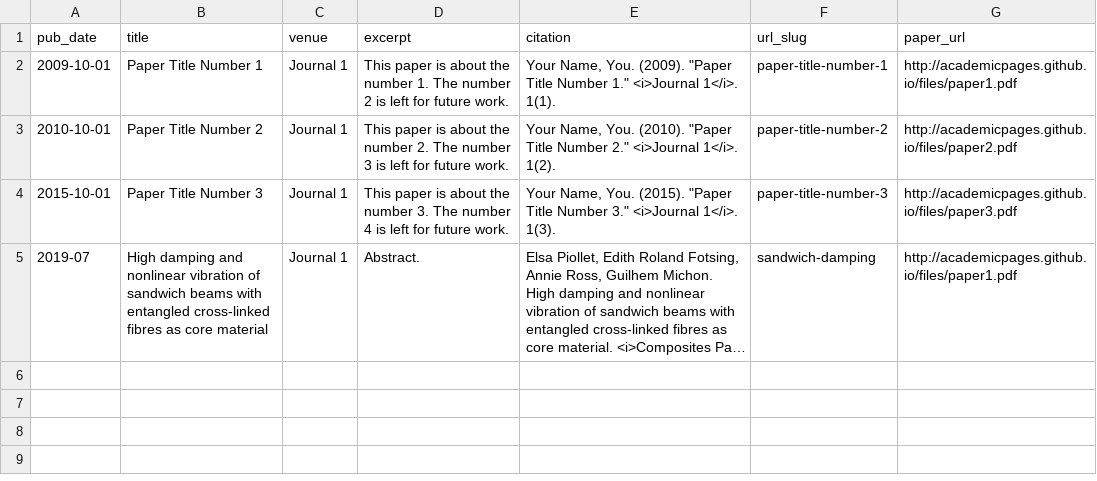
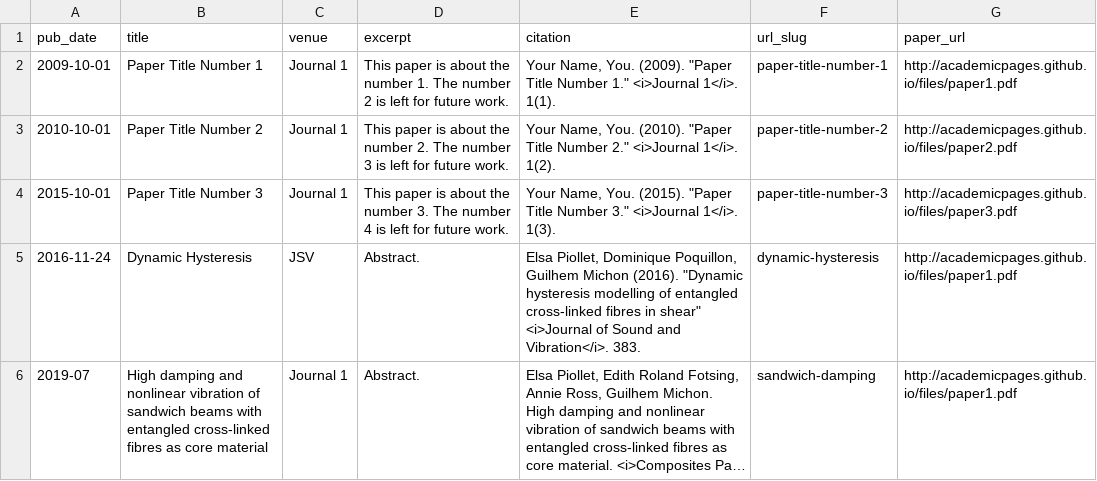
Before and after one commit to elpio/elpio.github.io, a TSV file: markdown_generator/publications.tsv, drawn as a sheet; long unchanged cells end in …; the diff names each change by its address in the sheet, - before the commit and + after, or states it on an @@ line.

Commit message:
test publications dynamic hysteresis

```diff
--- a/markdown_generator/publications.tsv
+++ b/markdown_generator/publications.tsv
+row 5: 2016-11-24 | Dynamic Hysteresis | JSV | Abstract. | Elsa Piollet, Dominique Poquillon, Guilhem Michon (2016). "Dynamic hysteresis modelling of entangled cross-linked fibres in shear" <i>Journal of Sound and Vibration</i>. 383. | dynamic-hysteresis | http://academicpages.github.io/files/paper1.pdf
```
Also changed, not shown: 1 other file.
